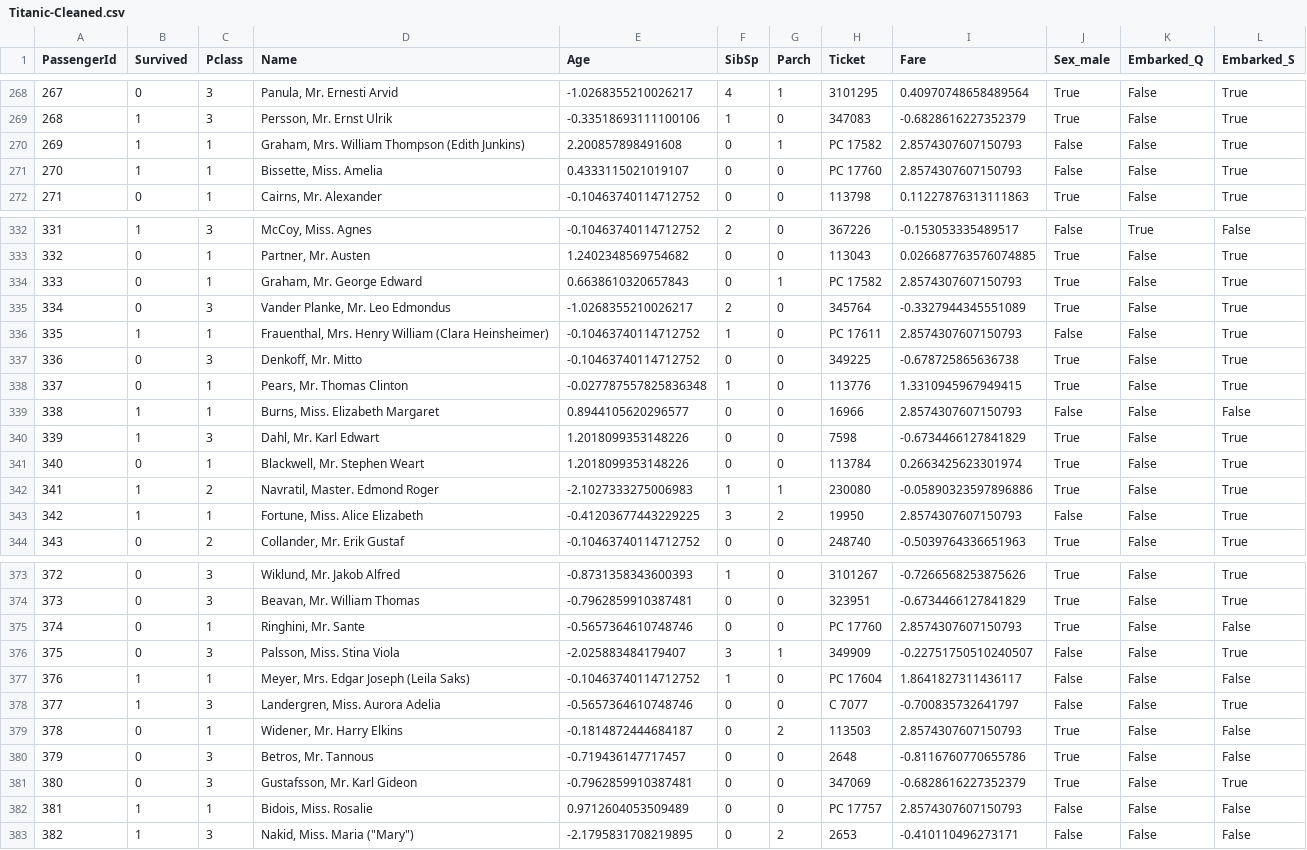
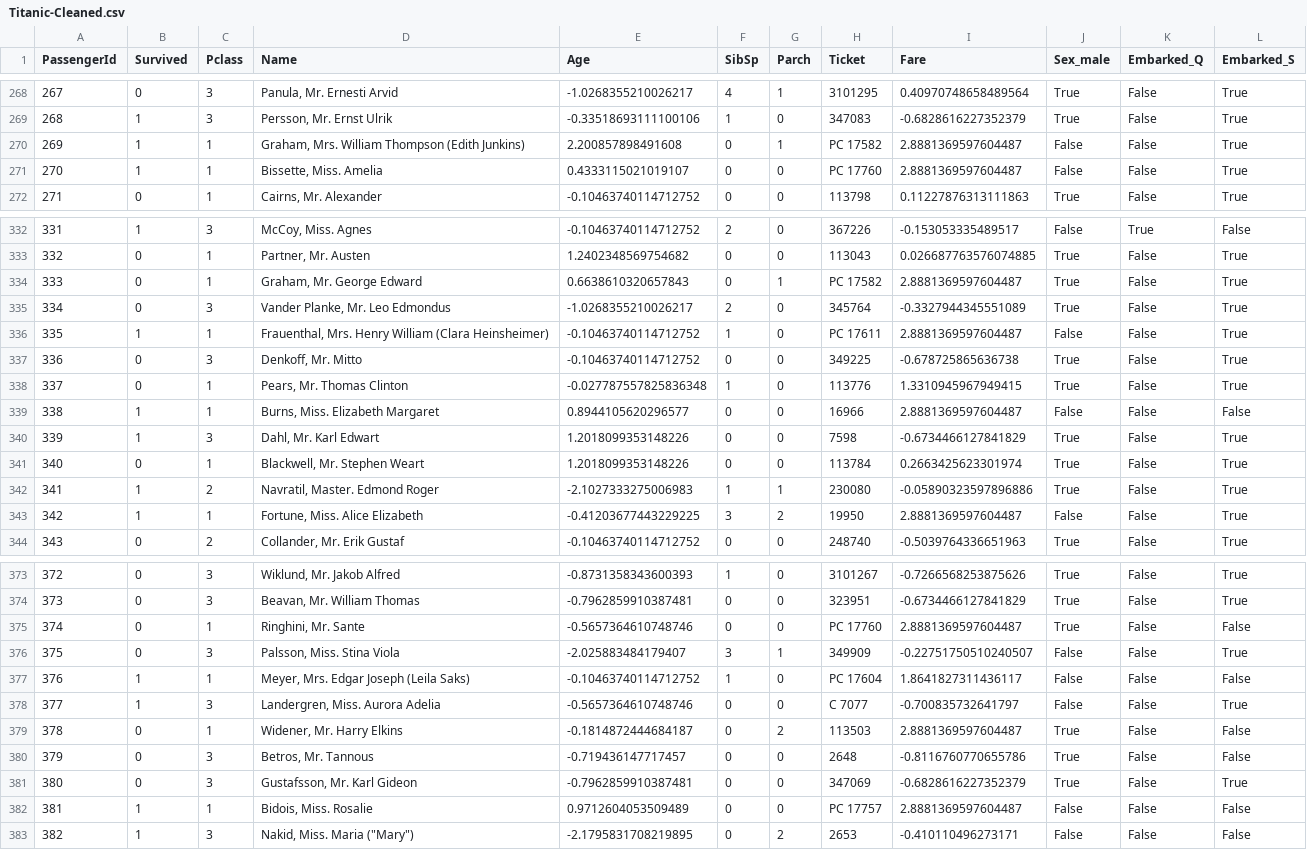
Before and after one commit to luckylittleman/AnalystLab-Africa-Internship, a CSV file: Week 1 and Week 2/Titanic-Cleaned.csv, drawn as a sheet; only a part is shown, gaps mark what is left out; the diff covers the shown part only.

Commit message:
finalised the eda and the correlation matrix for titanic dataset

```diff
--- a/Week 1 and Week 2/Titanic-Cleaned.csv
+++ b/Week 1 and Week 2/Titanic-Cleaned.csv
@@ -269,4 +269,4 @@ PassengerId,Survived,Pclass,Name,Age,SibSp,Parch,Ticket,Fare,Sex_male,Embarked_Q
 268,1,3,"Persson, Mr. Ernst Ulrik",-0.33518693111100106,1,0,347083,-0.6828616227352379,True,False,True
-269,1,1,"Graham, Mrs. William Thompson (Edith Junkins)",2.200857898491608,0,1,PC 17582,2.8574307607150793,False,False,True
-270,1,1,"Bissette, Miss. Amelia",0.4333115021019107,0,0,PC 17760,2.8574307607150793,False,False,True
+269,1,1,"Graham, Mrs. William Thompson (Edith Junkins)",2.200857898491608,0,1,PC 17582,2.8881369597604487,False,False,True
+270,1,1,"Bissette, Miss. Amelia",0.4333115021019107,0,0,PC 17760,2.8881369597604487,False,False,True
 271,0,1,"Cairns, Mr. Alexander",-0.10463740114712752,0,0,113798,0.11227876313111863,True,False,True
@@ -333,8 +333,8 @@ PassengerId,Survived,Pclass,Name,Age,SibSp,Parch,Ticket,Fare,Sex_male,Embarked_Q
 332,0,1,"Partner, Mr. Austen",1.2402348569754682,0,0,113043,0.026687763576074885,True,False,True
-333,0,1,"Graham, Mr. George Edward",0.6638610320657843,0,1,PC 17582,2.8574307607150793,True,False,True
+333,0,1,"Graham, Mr. George Edward",0.6638610320657843,0,1,PC 17582,2.8881369597604487,True,False,True
 334,0,3,"Vander Planke, Mr. Leo Edmondus",-1.0268355210026217,2,0,345764,-0.3327944345551089,True,False,True
-335,1,1,"Frauenthal, Mrs. Henry William (Clara Heinsheimer)",-0.10463740114712752,1,0,PC 17611,2.8574307607150793,False,False,True
+335,1,1,"Frauenthal, Mrs. Henry William (Clara Heinsheimer)",-0.10463740114712752,1,0,PC 17611,2.8881369597604487,False,False,True
 336,0,3,"Denkoff, Mr. Mitto",-0.10463740114712752,0,0,349225,-0.678725865636738,True,False,True
 337,0,1,"Pears, Mr. Thomas Clinton",-0.027787557825836348,1,0,113776,1.3310945967949415,True,False,True
-338,1,1,"Burns, Miss. Elizabeth Margaret",0.8944105620296577,0,0,16966,2.8574307607150793,False,False,False
+338,1,1,"Burns, Miss. Elizabeth Margaret",0.8944105620296577,0,0,16966,2.8881369597604487,False,False,False
 339,1,3,"Dahl, Mr. Karl Edwart",1.2018099353148226,0,0,7598,-0.6734466127841829,True,False,True
@@ -342,3 +342,3 @@ PassengerId,Survived,Pclass,Name,Age,SibSp,Parch,Ticket,Fare,Sex_male,Embarked_Q
 341,1,2,"Navratil, Master. Edmond Roger",-2.1027333275006983,1,1,230080,-0.05890323597896886,True,False,True
-342,1,1,"Fortune, Miss. Alice Elizabeth",-0.41203677443229225,3,2,19950,2.8574307607150793,False,False,True
+342,1,1,"Fortune, Miss. Alice Elizabeth",-0.41203677443229225,3,2,19950,2.8881369597604487,False,False,True
 343,0,2,"Collander, Mr. Erik Gustaf",-0.10463740114712752,0,0,248740,-0.5039764336651963,True,False,True
@@ -374,3 +374,3 @@ PassengerId,Survived,Pclass,Name,Age,SibSp,Parch,Ticket,Fare,Sex_male,Embarked_Q
 373,0,3,"Beavan, Mr. William Thomas",-0.7962859910387481,0,0,323951,-0.6734466127841829,True,False,True
-374,0,1,"Ringhini, Mr. Sante",-0.5657364610748746,0,0,PC 17760,2.8574307607150793,True,False,False
+374,0,1,"Ringhini, Mr. Sante",-0.5657364610748746,0,0,PC 17760,2.8881369597604487,True,False,False
 375,0,3,"Palsson, Miss. Stina Viola",-2.025883484179407,3,1,349909,-0.22751750510240507,False,False,True
@@ -378,6 +378,6 @@ PassengerId,Survived,Pclass,Name,Age,SibSp,Parch,Ticket,Fare,Sex_male,Embarked_Q
 377,1,3,"Landergren, Miss. Aurora Adelia",-0.5657364610748746,0,0,C 7077,-0.700835732641797,False,False,True
-378,0,1,"Widener, Mr. Harry Elkins",-0.1814872444684187,0,2,113503,2.8574307607150793,True,False,False
+378,0,1,"Widener, Mr. Harry Elkins",-0.1814872444684187,0,2,113503,2.8881369597604487,True,False,False
 379,0,3,"Betros, Mr. Tannous",-0.719436147717457,0,0,2648,-0.8116760770655786,True,False,False
 380,0,3,"Gustafsson, Mr. Karl Gideon",-0.7962859910387481,0,0,347069,-0.6828616227352379,True,False,True
-381,1,1,"Bidois, Miss. Rosalie",0.9712604053509489,0,0,PC 17757,2.8574307607150793,False,False,False
+381,1,1,"Bidois, Miss. Rosalie",0.9712604053509489,0,0,PC 17757,2.8881369597604487,False,False,False
 382,1,3,"Nakid, Miss. Maria (""Mary"")",-2.1795831708219895,0,2,2653,-0.410110496273171,False,False,False
```
Also changed, not shown: 36 edited cells elsewhere in this file, 1 other file.
